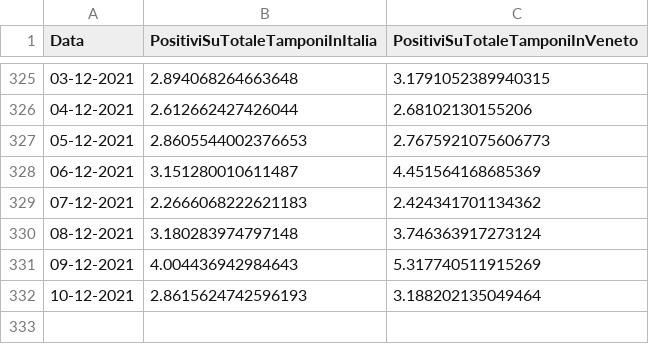
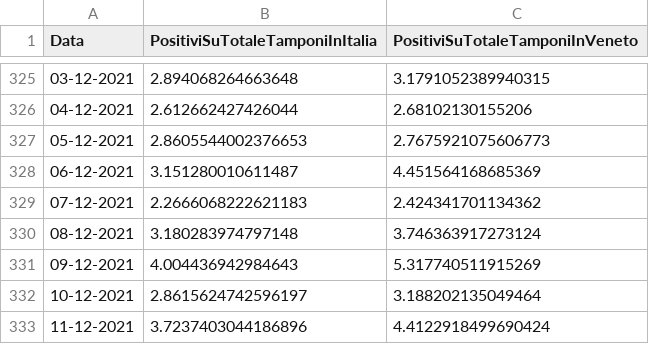
Before and after one commit to DigitalChriAri/Covid, a CSV file: Covid19GraficiTamponiTotaliItaliaEVeneto.csv, drawn as a sheet; only a part is shown, gaps mark what is left out.

```diff
--- a/Covid19GraficiTamponiTotaliItaliaEVeneto.csv
+++ b/Covid19GraficiTamponiTotaliItaliaEVeneto.csv
@@ -331,2 +331,3 @@ Data,PositiviSuTotaleTamponiInItalia,PositiviSuTotaleTamponiInVeneto
 09-12-2021,4.004436942984643,5.317740511915269
-10-12-2021,2.8615624742596193,3.188202135049464
+10-12-2021,2.8615624742596197,3.188202135049464
+11-12-2021,3.7237403044186896,4.4122918499690424
```
Also changed, not shown: Covid19GraficiItaliaEVeneto.csv.
